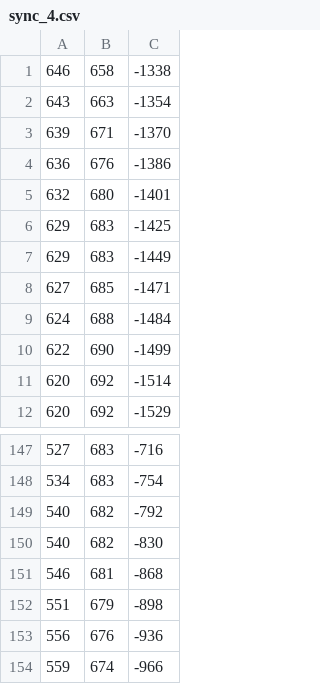
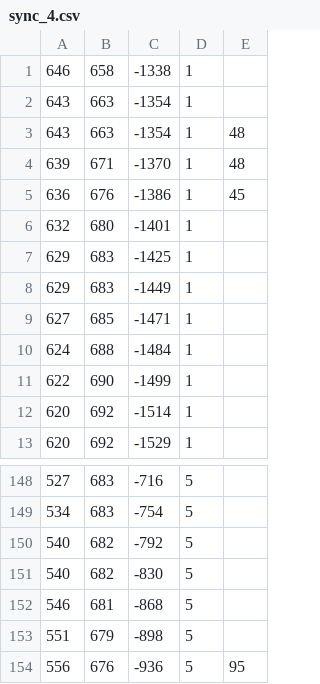
Before and after one commit to johannaSommer/sa-objecttracking, a CSV file: src/sync_videos/data/sync_4.csv, drawn as a sheet; only a part is shown, gaps mark what is left out; removed rows and columns are numbered as before the commit, all else as after; the diff names each change by its address in the sheet, - before the commit and + after, or states it on an @@ line.

```diff
--- a/src/sync_videos/data/sync_4.csv
+++ b/src/sync_videos/data/sync_4.csv
+column D, row 1: 1; rows 3-13: all 1; rows 148-154: all 5
+column E, rows 3-5: 48 | 48 | 45; row 154: 95
+row 2: 643 | 663 | -1354 | 1
-row 154: 559 | 674 | -966
```
Also changed, not shown: src/sync_videos/data/sync_2.csv, src/sync_videos/data/sync_7.csv, 6 other files.
